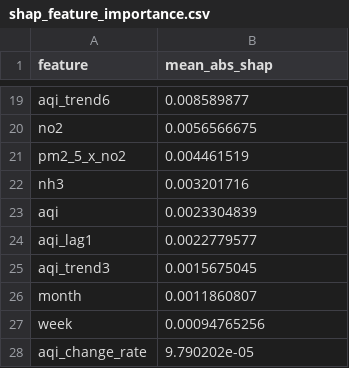
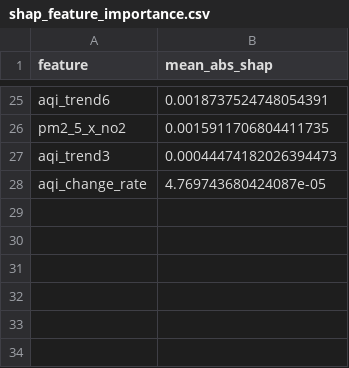
Before and after one commit to uzairharoon-dev/AQI-Predictor-End-to-End-ML-Pipeline-, a CSV file: data/shap_feature_importance.csv, drawn as a sheet; only a part is shown, gaps mark what is left out; removed rows and columns are numbered as before the commit, all else as after; the diff covers the shown part only; the diff names each change by its address in the sheet, - before the commit and + after, or states it on an @@ line.

```diff
--- a/data/shap_feature_importance.csv
+++ b/data/shap_feature_importance.csv
-B25 (mean_abs_shap): 0.008589877
+B25 (mean_abs_shap): 0.0018737524748054391
-row 20: no2 | 0.0056566675
-B26 (mean_abs_shap): 0.004461519
+B26 (mean_abs_shap): 0.0015911706804411735
-row 22: nh3 | 0.003201716
-row 23: aqi | 0.0023304839
-row 24: aqi_lag1 | 0.0022779577
-B27 (mean_abs_shap): 0.0015675045
+B27 (mean_abs_shap): 0.00044474182026394473
-row 26: month | 0.0011860807
-row 27: week | 0.00094765256
-B28 (mean_abs_shap): 9.790202e-05
+B28 (mean_abs_shap): 4.769743680424087e-05
```
Also changed, not shown: 15 added rows, 9 removed rows and 8 edited cells elsewhere in this file, 5 other files.
